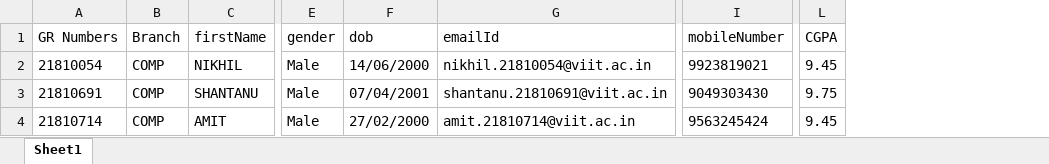
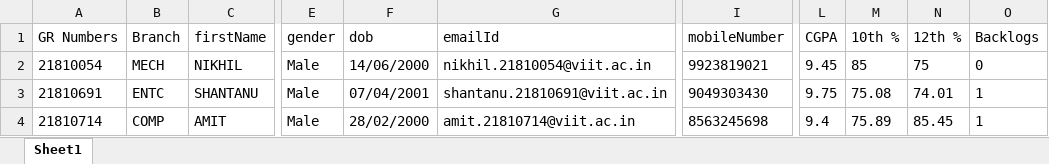
Before and after one commit to nikkbh/BEProject, an Excel workbook: Data/Input/StudentData.xlsx, sheet Sheet1, drawn as a sheet; only a part is shown, gaps mark what is left out; values as stored, in another font and other column widths than the file's, no borders; the diff names each change by its address in the sheet, - before the commit and + after, or states it on an @@ line.

```diff
--- a/Data/Input/StudentData.xlsx (sheet Sheet1)
+++ b/Data/Input/StudentData.xlsx (sheet Sheet1)
+column M (10th %), rows 2-4: 85 | 75.08 | 75.89
+column N (12th %), rows 2-4: 75 | 74.01 | 85.45
+column O (Backlogs), rows 2-4: 0 | 1 | 1
-B2 (Branch): COMP
+B2 (Branch): MECH
-B3 (Branch): COMP
+B3 (Branch): ENTC
-F4 (dob): 27/02/2000
+F4 (dob): 28/02/2000
-I4 (mobileNumber): 9563245424
+I4 (mobileNumber): 8563245698
-L4 (CGPA): 9.45
+L4 (CGPA): 9.4
```
Also changed, not shown: Data/Config.xlsx, Data/Input/Companies/Byju.xlsx, 6 other files.
